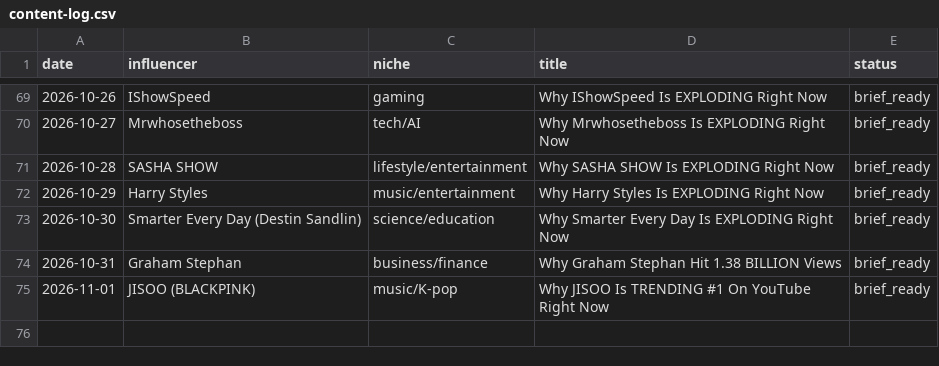
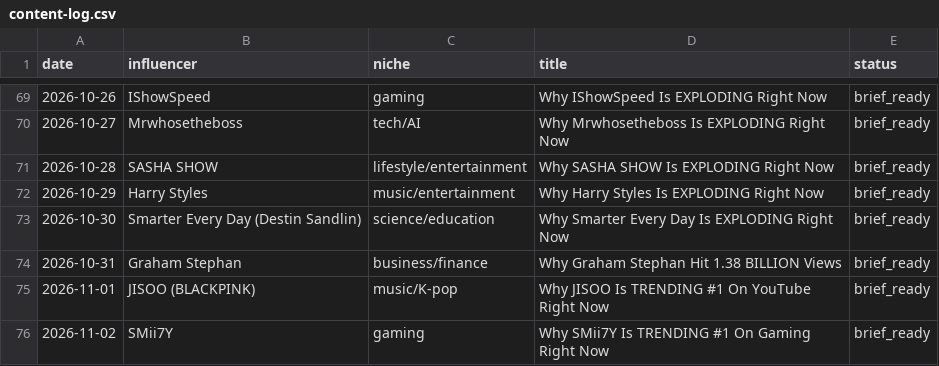
Before and after one commit to bbmw96/bbmw0-technologies, a CSV file: content/bbm0902/content-log.csv, drawn as a sheet; only a part is shown, gaps mark what is left out; the diff names each change by its address in the sheet, - before the commit and + after, or states it on an @@ line.

```diff
--- a/content/bbm0902/content-log.csv
+++ b/content/bbm0902/content-log.csv
+row 76: 2026-11-02 | SMii7Y | gaming | Why SMii7Y Is TRENDING #1 On Gaming Right Now | brief_ready
```
Also changed, not shown: 1 other file.
